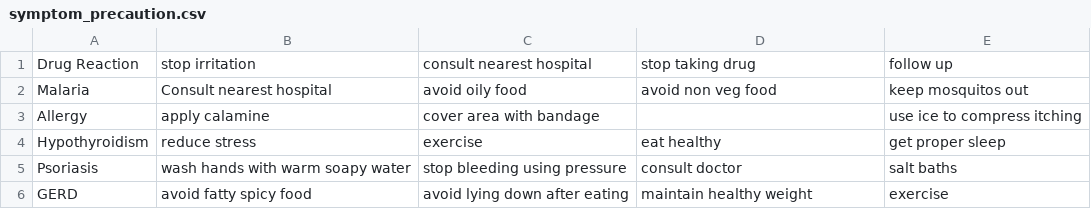
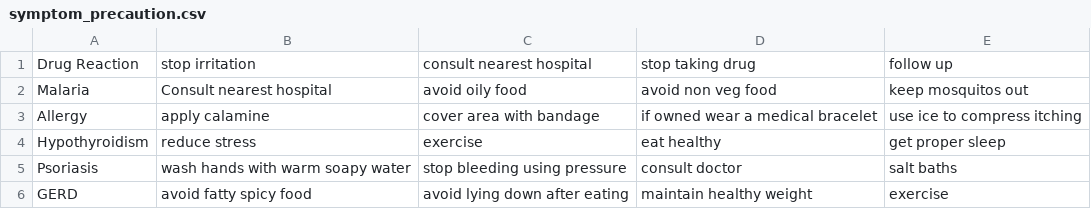
Before and after one commit to Gi0NZ/Medi-AI, a CSV file: MasterData/symptom_precaution.csv, drawn as a sheet; only a part is shown.

```diff
--- a/MasterData/symptom_precaution.csv
+++ b/MasterData/symptom_precaution.csv
@@ -2,3 +2,3 @@ Drug Reaction,stop irritation,consult nearest hospital,stop taking drug,follow u
 Malaria,Consult nearest hospital,avoid oily food,avoid non veg food,keep mosquitos out
-Allergy,apply calamine,cover area with bandage,,use ice to compress itching
+Allergy,apply calamine,cover area with bandage,if owned wear a medical bracelet,use ice to compress itching
 Hypothyroidism,reduce stress,exercise,eat healthy,get proper sleep
```
Also changed, not shown: 2 other files.
